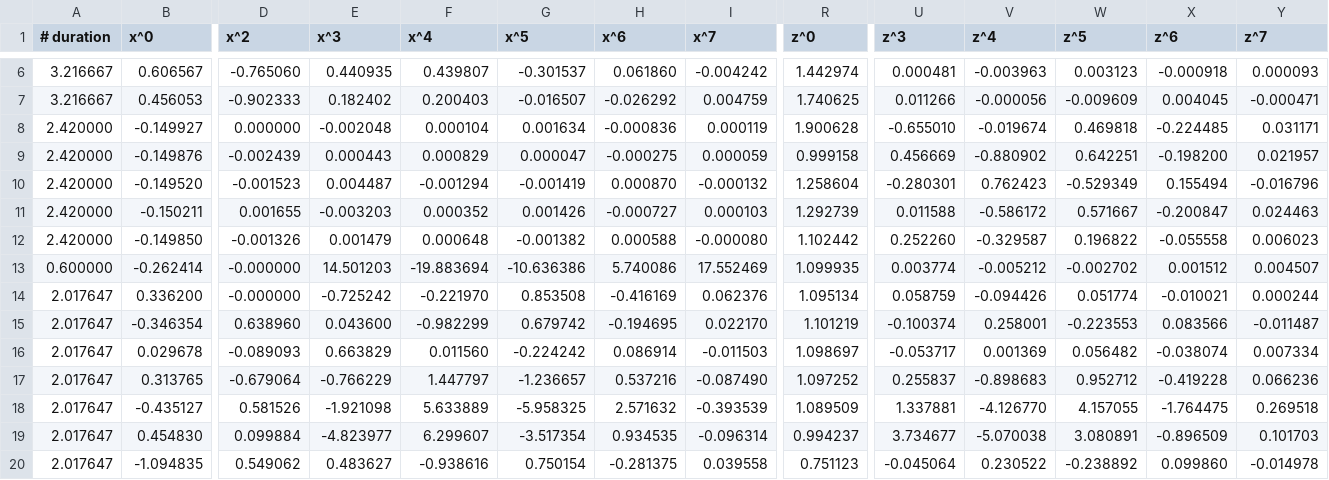
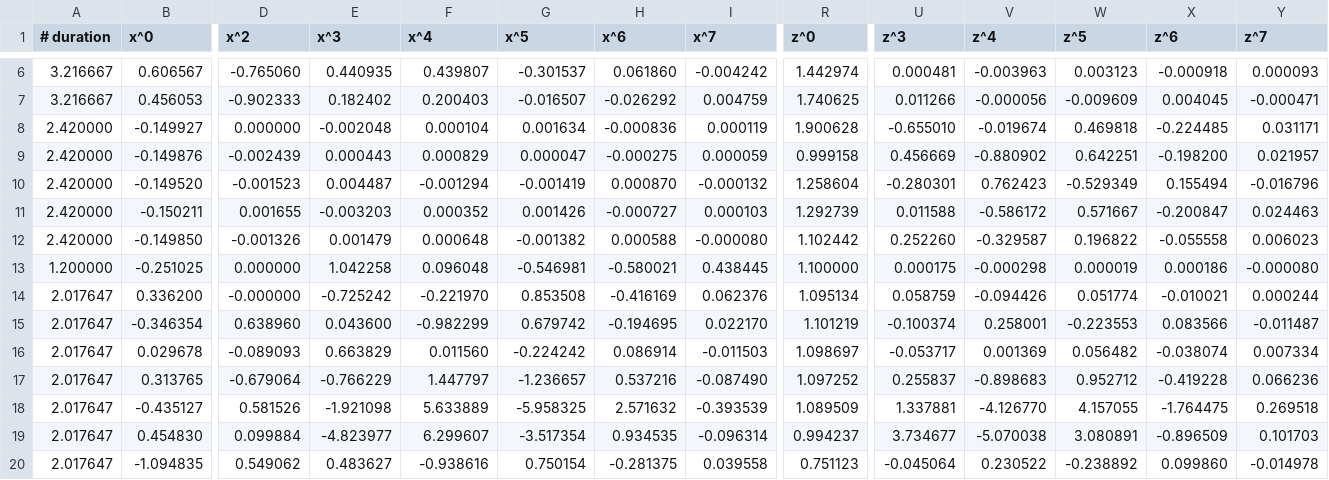
Before and after one commit to foglii/drone_coreography, a CSV file: drone4.csv, drawn as a sheet; only a part is shown, gaps mark what is left out; the diff names each change by its address in the sheet, - before the commit and + after, or states it on an @@ line.

```diff
--- a/drone4.csv
+++ b/drone4.csv
-A13 (# duration): 0.600000
+A13 (# duration): 1.200000
-B13 (x^0): -0.262414
+B13 (x^0): -0.251025
-D13 (x^2): -0.000000
+D13 (x^2): 0.000000
-E13 (x^3): 14.501203
+E13 (x^3): 1.042258
-F13 (x^4): -19.883694
+F13 (x^4): 0.096048
-G13 (x^5): -10.636386
+G13 (x^5): -0.546981
-H13 (x^6): 5.740086
+H13 (x^6): -0.580021
-I13 (x^7): 17.552469
+I13 (x^7): 0.438445
-R13 (z^0): 1.099935
+R13 (z^0): 1.100000
-U13 (z^3): 0.003774
+U13 (z^3): 0.000175
-V13 (z^4): -0.005212
+V13 (z^4): -0.000298
-W13 (z^5): -0.002702
+W13 (z^5): 0.000019
-X13 (z^6): 0.001512
+X13 (z^6): 0.000186
-Y13 (z^7): 0.004507
+Y13 (z^7): -0.000080
```
Also changed, not shown: drone1.csv, drone2.csv, 3 other files.
